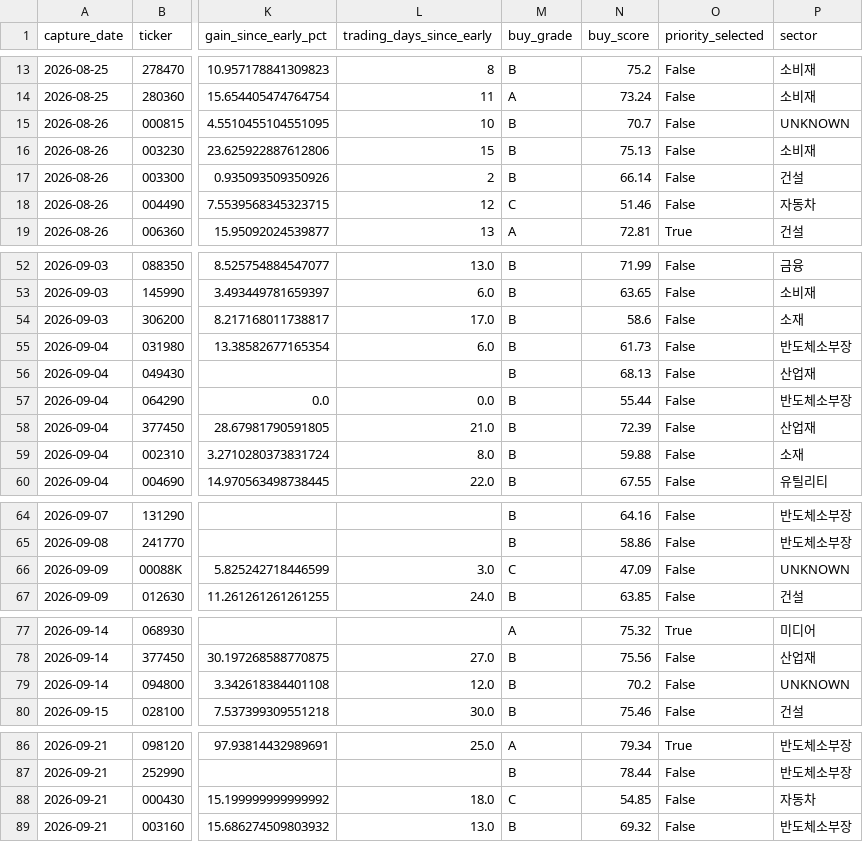
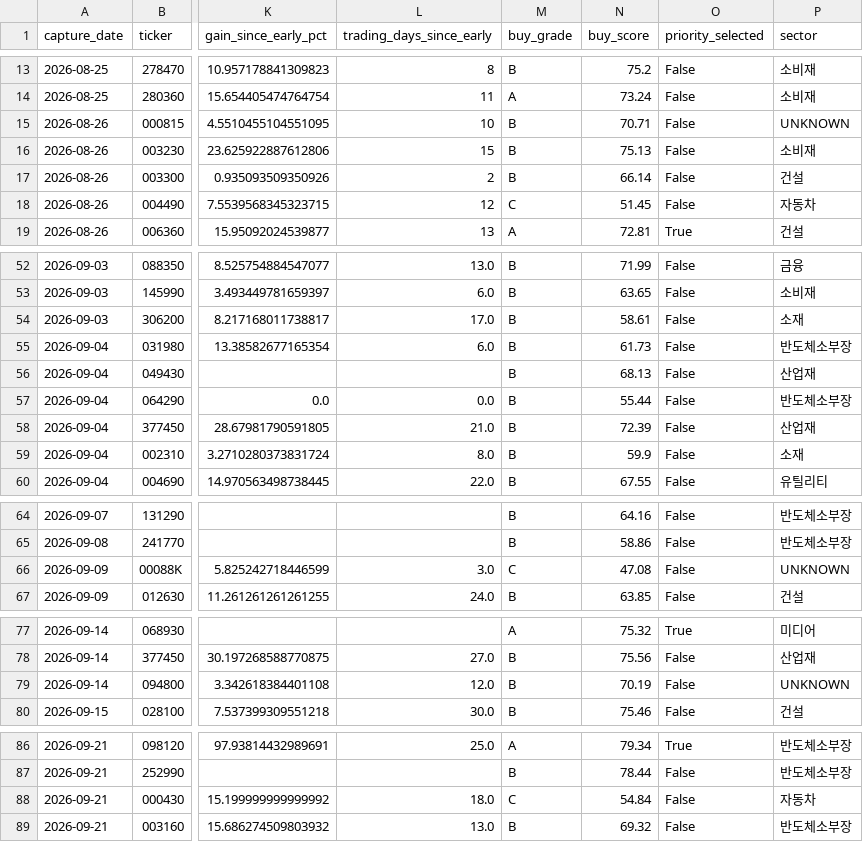
Before and after one commit to UDONGSALI/korea-stock-scanner, a CSV file: data/captures.csv, drawn as a sheet; only a part is shown, gaps mark what is left out; the diff covers the shown part only; the diff names each change by its address in the sheet, - before the commit and + after, or states it on an @@ line.

```diff
--- a/data/captures.csv
+++ b/data/captures.csv
-N15 (buy_score): 70.7
+N15 (buy_score): 70.71
-N18 (buy_score): 51.46
+N18 (buy_score): 51.45
-N54 (buy_score): 58.6
+N54 (buy_score): 58.61
-N59 (buy_score): 59.88
+N59 (buy_score): 59.9
-N66 (buy_score): 47.09
+N66 (buy_score): 47.08
-N79 (buy_score): 70.2
+N79 (buy_score): 70.19
-N88 (buy_score): 54.85
+N88 (buy_score): 54.84
```
Also changed, not shown: 1 added row and 18 edited cells elsewhere in this file, data/buy_priority.csv, data/buy_tracking.csv, 23 other files.
